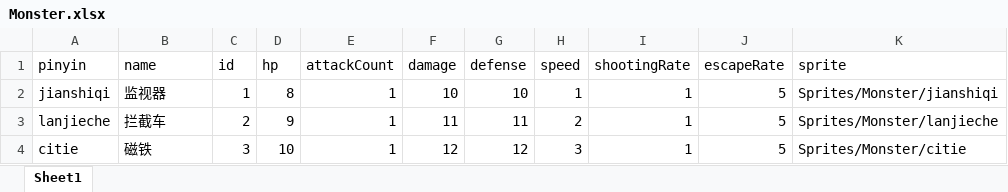
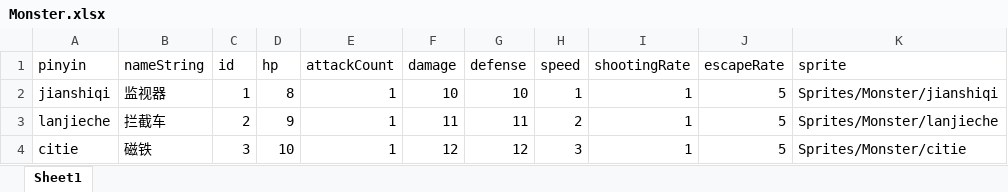
Before and after one commit to YDC923092666/Metal-Max, an Excel workbook: Assets/Resources/Data/Monster.xlsx, sheet Sheet1, drawn as a sheet; only a part is shown; values as stored, in another font and other column widths than the file's, no borders; the diff names each change by its address in the sheet, - before the commit and + after, or states it on an @@ line.

```diff
--- a/Assets/Resources/Data/Monster.xlsx (sheet Sheet1)
+++ b/Assets/Resources/Data/Monster.xlsx (sheet Sheet1)
-B1: name
+B1: nameString
```
Also changed, not shown: 39 other files.
